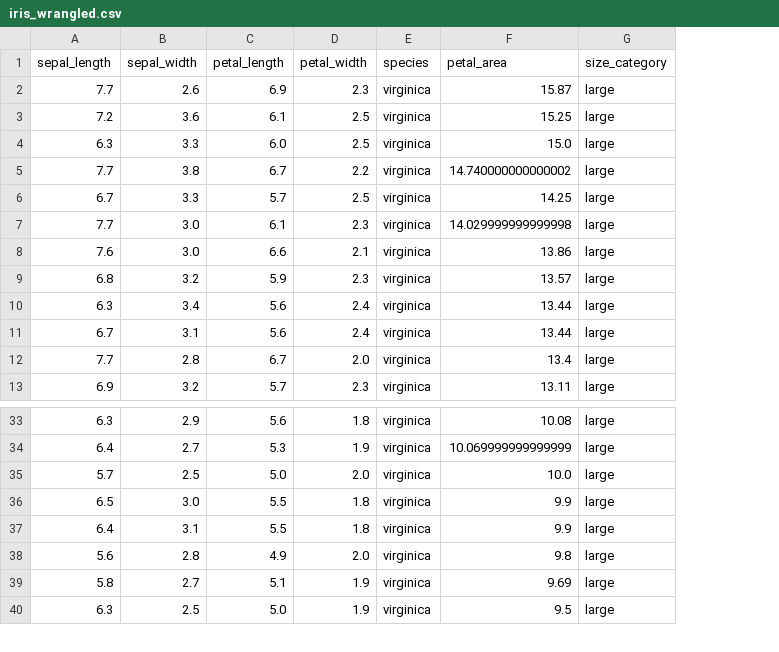
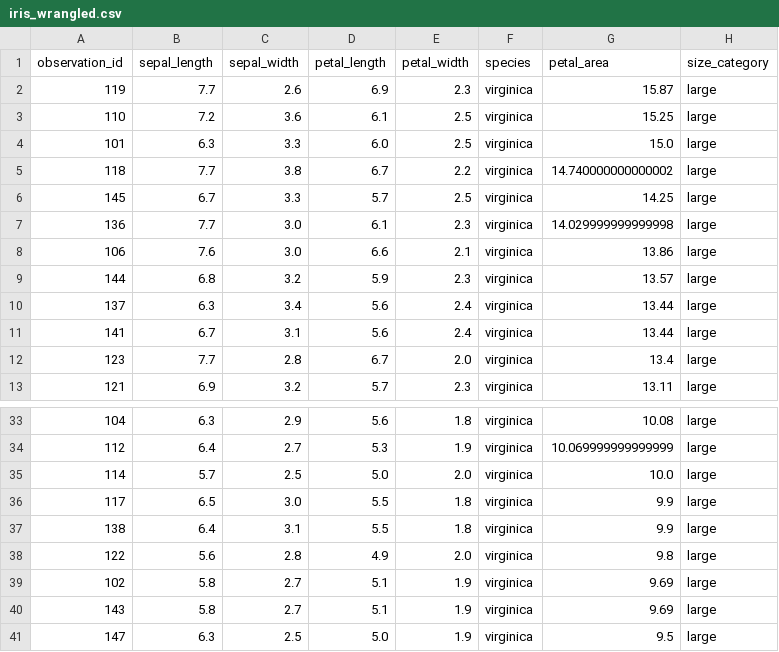
Before and after one commit to tmbuza/data-science-foundations, a CSV file: data/iris_wrangled.csv, drawn as a sheet; only a part is shown, gaps mark what is left out; the diff names each change by its address in the sheet, - before the commit and + after, or states it on an @@ line.

```diff
--- a/data/iris_wrangled.csv
+++ b/data/iris_wrangled.csv
+column A (observation_id), rows 2-13: 119 | 110 | 101 | 118 | 145 | 136 | 106 | 144 | 137 | 141 | 123 | 121; rows 33-38: 104 | 112 | 114 | 117 | 138 | 122; rows 40-41: 143 | 147
+row 39: 102 | 5.8 | 2.7 | 5.1 | 1.9 | virginica | 9.69 | large
```
Also changed, not shown: results/figures/figure-index.tsv, results/inspection/table-column-summary.tsv, 35 other files.
